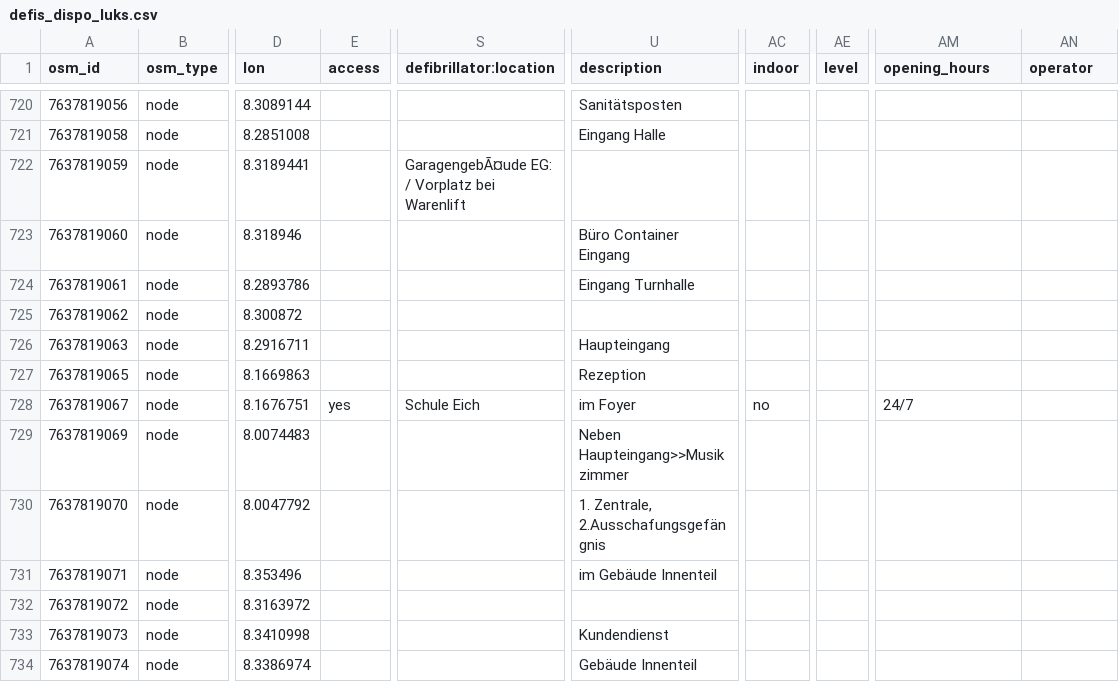
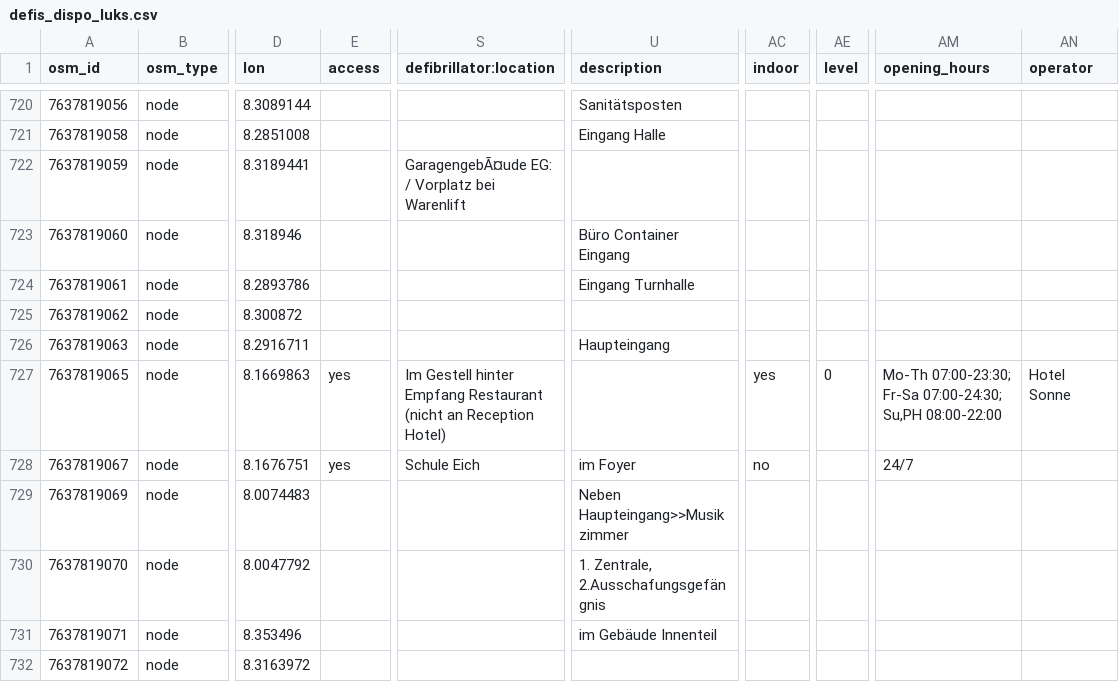
Before and after one commit to defikarte/defi_data, a CSV file: data/csv/defis_dispo_luks.csv, drawn as a sheet; only a part is shown, gaps mark what is left out; the shorter side is filled out with more unchanged rows; the diff names each change by its address in the sheet, - before the commit and + after, or states it on an @@ line.

```diff
--- a/data/csv/defis_dispo_luks.csv
+++ b/data/csv/defis_dispo_luks.csv
-E727 (access): (empty)
+E727 (access): yes
-S727 (defibrillator:location): (empty)
+S727 (defibrillator:location): Im Gestell hinter Empfang Restaurant (nicht an Reception Hotel)
-U727 (description): Rezeption
+U727 (description): (empty)
-AC727 (indoor): (empty)
+AC727 (indoor): yes
-AE727 (level): (empty)
+AE727 (level): 0
-AM727 (opening_hours): (empty)
+AM727 (opening_hours): Mo-Th 07:00-23:30; Fr-Sa 07:00-24:30; Su,PH 08:00-22:00
-AN727 (operator): (empty)
+AN727 (operator): Hotel Sonne
```
Also changed, not shown: data/csv/defis_kt_be.csv, data/csv/defis_kt_ge.csv, 15 other files.
